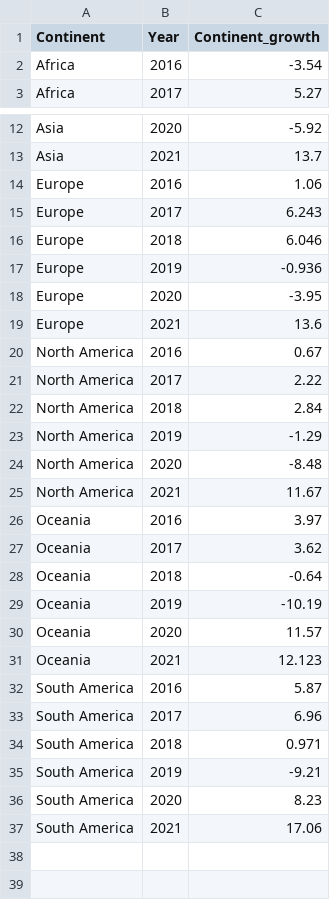
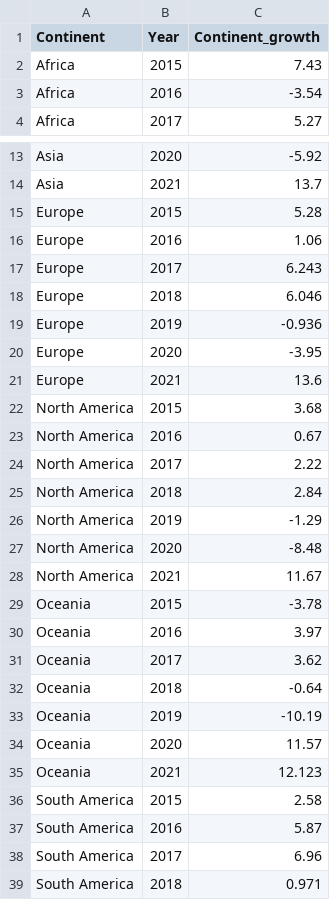
Before and after one commit to oant0004/3179, a CSV file: data/Continentgrowth.csv, drawn as a sheet; only a part is shown, gaps mark what is left out; the shorter side is filled out with more unchanged rows.

```diff
--- a/data/Continentgrowth.csv
+++ b/data/Continentgrowth.csv
@@ -1,2 +1,3 @@
 Continent,Year,Continent_growth
+Africa,2015,7.43
 Africa,2016,-3.54
@@ -13,2 +14,3 @@ Asia,2020,-5.92
 Asia,2021,13.7
+Europe,2015,5.28
 Europe,2016,1.06
@@ -19,2 +21,3 @@ Europe,2020,-3.95
 Europe,2021,13.6
+North America,2015,3.68
 North America,2016,0.67
@@ -25,2 +28,3 @@ North America,2020,-8.48
 North America,2021,11.67
+Oceania,2015,-3.78
 Oceania,2016,3.97
@@ -31,2 +35,3 @@ Oceania,2020,11.57
 Oceania,2021,12.123
+South America,2015,2.58
 South America,2016,5.87
```
Also changed, not shown: 2 other files.
